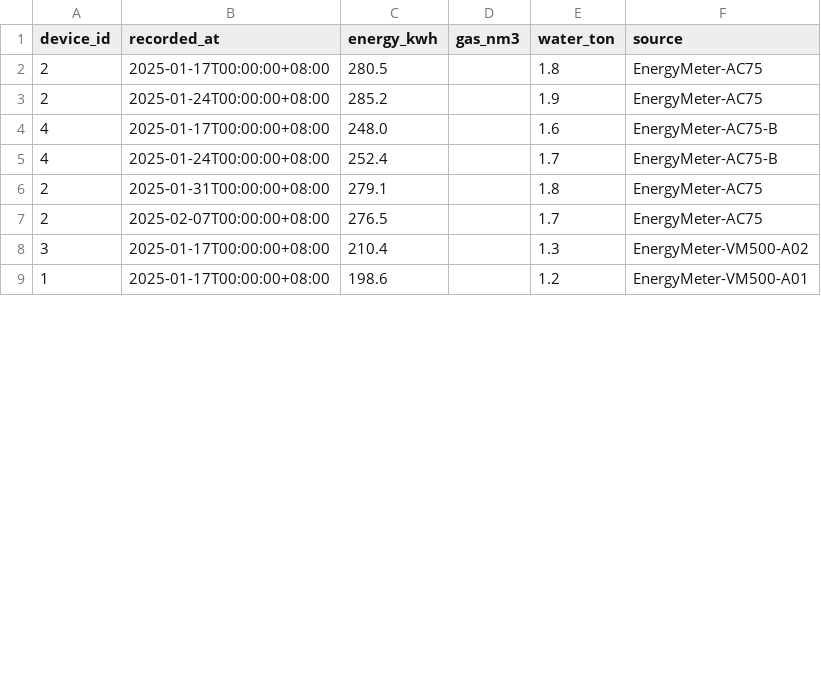
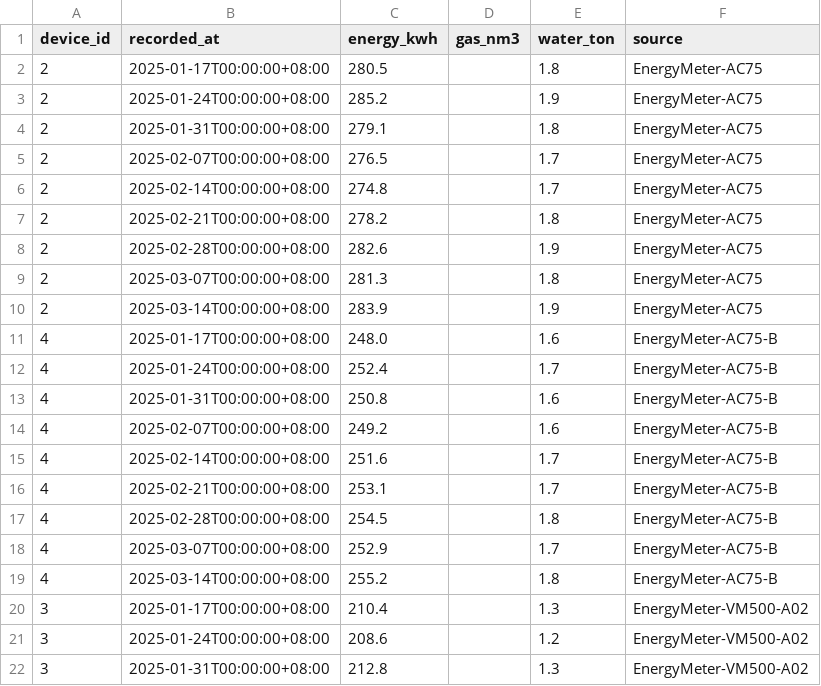
Before and after one commit to RevCol9/EMSforAI, a CSV file: data/csv/energy_consumption.csv, drawn as a sheet; only a part is shown; the shorter side is filled out with more unchanged rows; the diff covers the shown part only.

```diff
--- a/data/csv/energy_consumption.csv
+++ b/data/csv/energy_consumption.csv
@@ -3,6 +3,20 @@ device_id,recorded_at,energy_kwh,gas_nm3,water_ton,source
 2,2025-01-24T00:00:00+08:00,285.2,,1.9,EnergyMeter-AC75
+2,2025-01-31T00:00:00+08:00,279.1,,1.8,EnergyMeter-AC75
+2,2025-02-07T00:00:00+08:00,276.5,,1.7,EnergyMeter-AC75
+2,2025-02-14T00:00:00+08:00,274.8,,1.7,EnergyMeter-AC75
+2,2025-02-21T00:00:00+08:00,278.2,,1.8,EnergyMeter-AC75
+2,2025-02-28T00:00:00+08:00,282.6,,1.9,EnergyMeter-AC75
+2,2025-03-07T00:00:00+08:00,281.3,,1.8,EnergyMeter-AC75
+2,2025-03-14T00:00:00+08:00,283.9,,1.9,EnergyMeter-AC75
 4,2025-01-17T00:00:00+08:00,248.0,,1.6,EnergyMeter-AC75-B
 4,2025-01-24T00:00:00+08:00,252.4,,1.7,EnergyMeter-AC75-B
-2,2025-01-31T00:00:00+08:00,279.1,,1.8,EnergyMeter-AC75
-2,2025-02-07T00:00:00+08:00,276.5,,1.7,EnergyMeter-AC75
+4,2025-01-31T00:00:00+08:00,250.8,,1.6,EnergyMeter-AC75-B
+4,2025-02-07T00:00:00+08:00,249.2,,1.6,EnergyMeter-AC75-B
+4,2025-02-14T00:00:00+08:00,251.6,,1.7,EnergyMeter-AC75-B
+4,2025-02-21T00:00:00+08:00,253.1,,1.7,EnergyMeter-AC75-B
+4,2025-02-28T00:00:00+08:00,254.5,,1.8,EnergyMeter-AC75-B
+4,2025-03-07T00:00:00+08:00,252.9,,1.7,EnergyMeter-AC75-B
+4,2025-03-14T00:00:00+08:00,255.2,,1.8,EnergyMeter-AC75-B
 3,2025-01-17T00:00:00+08:00,210.4,,1.3,EnergyMeter-VM500-A02
+3,2025-01-24T00:00:00+08:00,208.6,,1.2,EnergyMeter-VM500-A02
+3,2025-01-31T00:00:00+08:00,212.8,,1.3,EnergyMeter-VM500-A02
```
Also changed, not shown: 13 added rows and 1 edited cell elsewhere in this file, data/csv/inspection_submits.csv, data/csv/maintenance_costs.csv, 11 other files.
